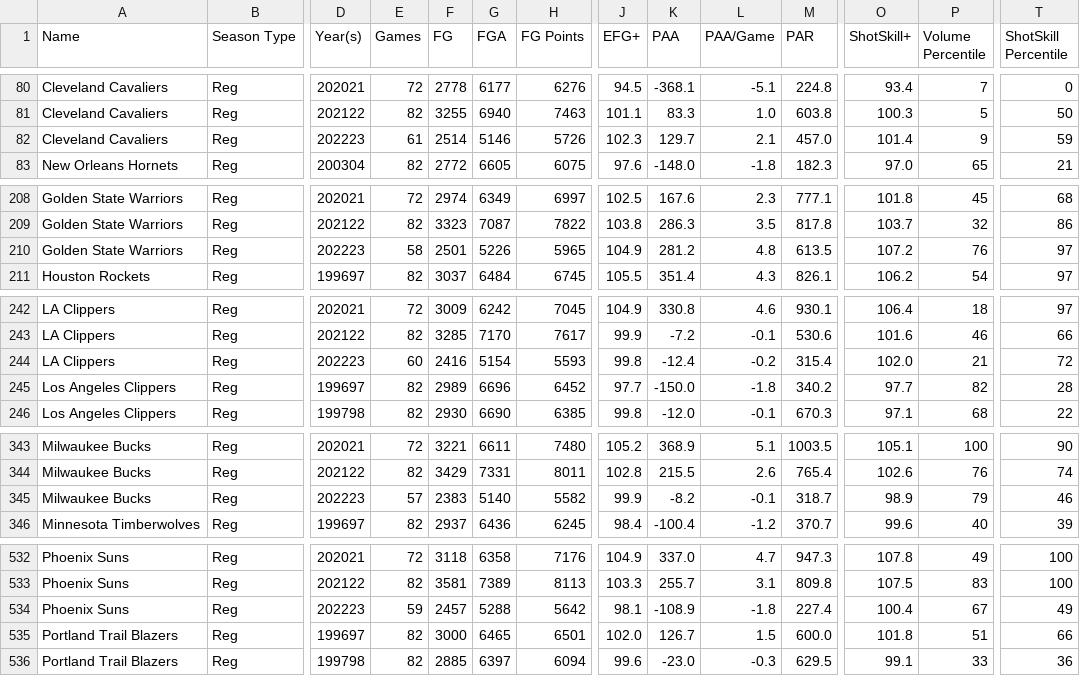
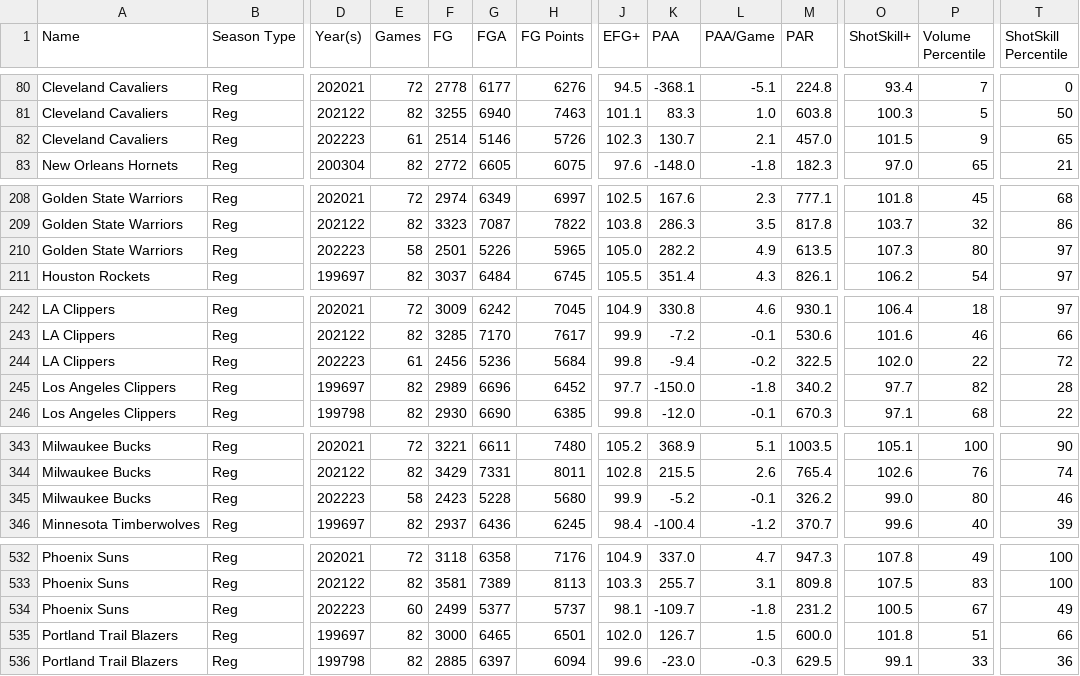
Before and after one commit to Connor-R/nba_shot_charts, a CSV file: csvs/leaderboards/Team_Reg.csv, drawn as a sheet; only a part is shown, gaps mark what is left out; the diff covers the shown part only; the diff names each change by its address in the sheet, - before the commit and + after, or states it on an @@ line.

```diff
--- a/csvs/leaderboards/Team_Reg.csv
+++ b/csvs/leaderboards/Team_Reg.csv
-K82 (PAA): 129.7
+K82 (PAA): 130.7
-O82 (ShotSkill+): 101.4
+O82 (ShotSkill+): 101.5
-T82 (ShotSkill Percentile): 59
+T82 (ShotSkill Percentile): 65
-J210 (EFG+): 104.9
+J210 (EFG+): 105.0
-K210 (PAA): 281.2
+K210 (PAA): 282.2
-L210 (PAA/Game): 4.8
+L210 (PAA/Game): 4.9
-O210 (ShotSkill+): 107.2
+O210 (ShotSkill+): 107.3
-P210 (Volume Percentile): 76
+P210 (Volume Percentile): 80
-E244 (Games): 60
+E244 (Games): 61
-F244 (FG): 2416
+F244 (FG): 2456
-G244 (FGA): 5154
+G244 (FGA): 5236
-H244 (FG Points): 5593
+H244 (FG Points): 5684
-K244 (PAA): -12.4
+K244 (PAA): -9.4
-M244 (PAR): 315.4
+M244 (PAR): 322.5
-P244 (Volume Percentile): 21
+P244 (Volume Percentile): 22
-E345 (Games): 57
+E345 (Games): 58
-F345 (FG): 2383
+F345 (FG): 2423
-G345 (FGA): 5140
+G345 (FGA): 5228
-H345 (FG Points): 5582
+H345 (FG Points): 5680
-K345 (PAA): -8.2
+K345 (PAA): -5.2
-M345 (PAR): 318.7
+M345 (PAR): 326.2
-O345 (ShotSkill+): 98.9
+O345 (ShotSkill+): 99.0
-P345 (Volume Percentile): 79
+P345 (Volume Percentile): 80
-E534 (Games): 59
+E534 (Games): 60
-F534 (FG): 2457
+F534 (FG): 2499
-G534 (FGA): 5288
+G534 (FGA): 5377
-H534 (FG Points): 5642
+H534 (FG Points): 5737
-K534 (PAA): -108.9
+K534 (PAA): -109.7
-M534 (PAR): 227.4
+M534 (PAR): 231.2
-O534 (ShotSkill+): 100.4
+O534 (ShotSkill+): 100.5
```
Also changed, not shown: 78 edited cells elsewhere in this file, csvs/leaderboards/Player_Reg_Career.csv, 1 other file.
